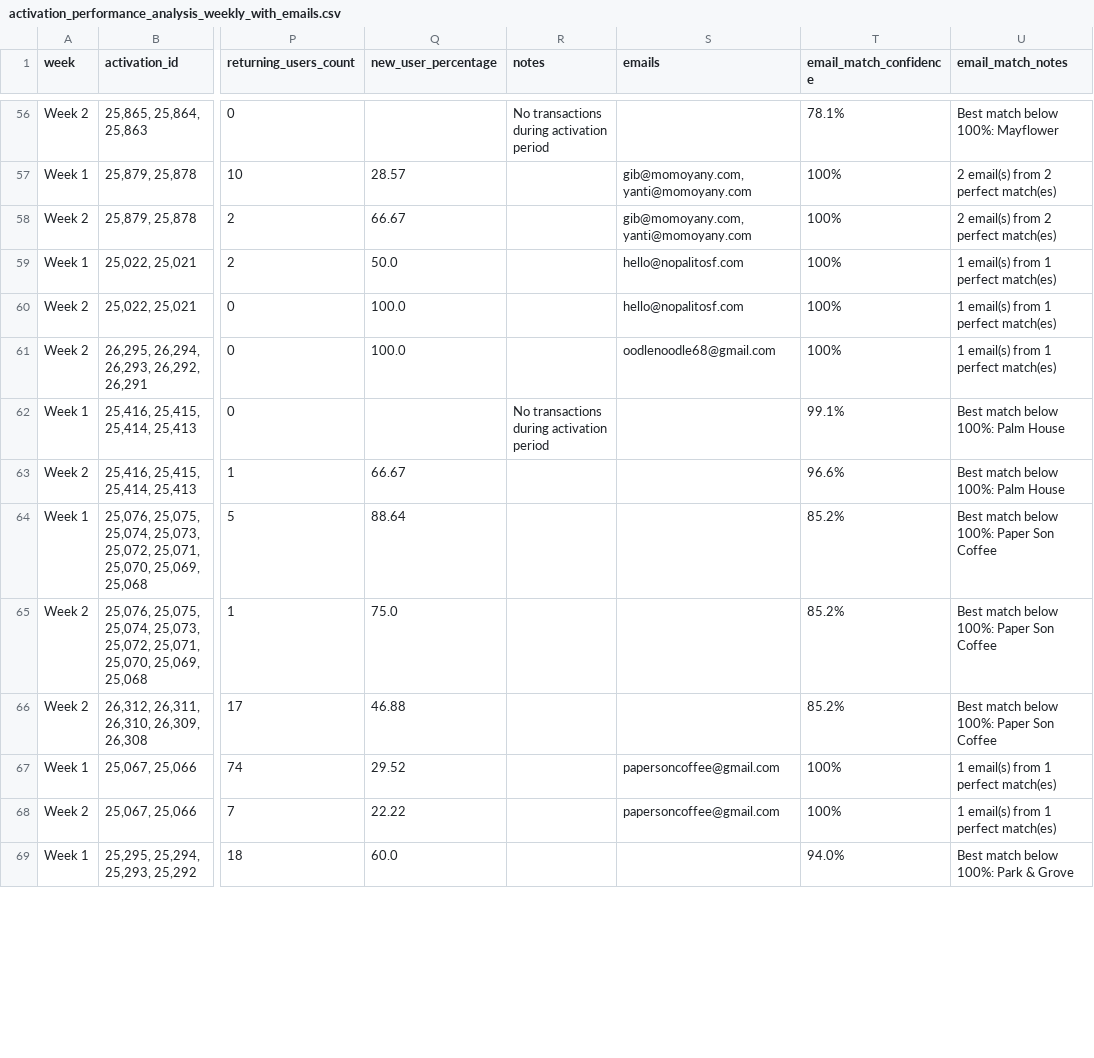
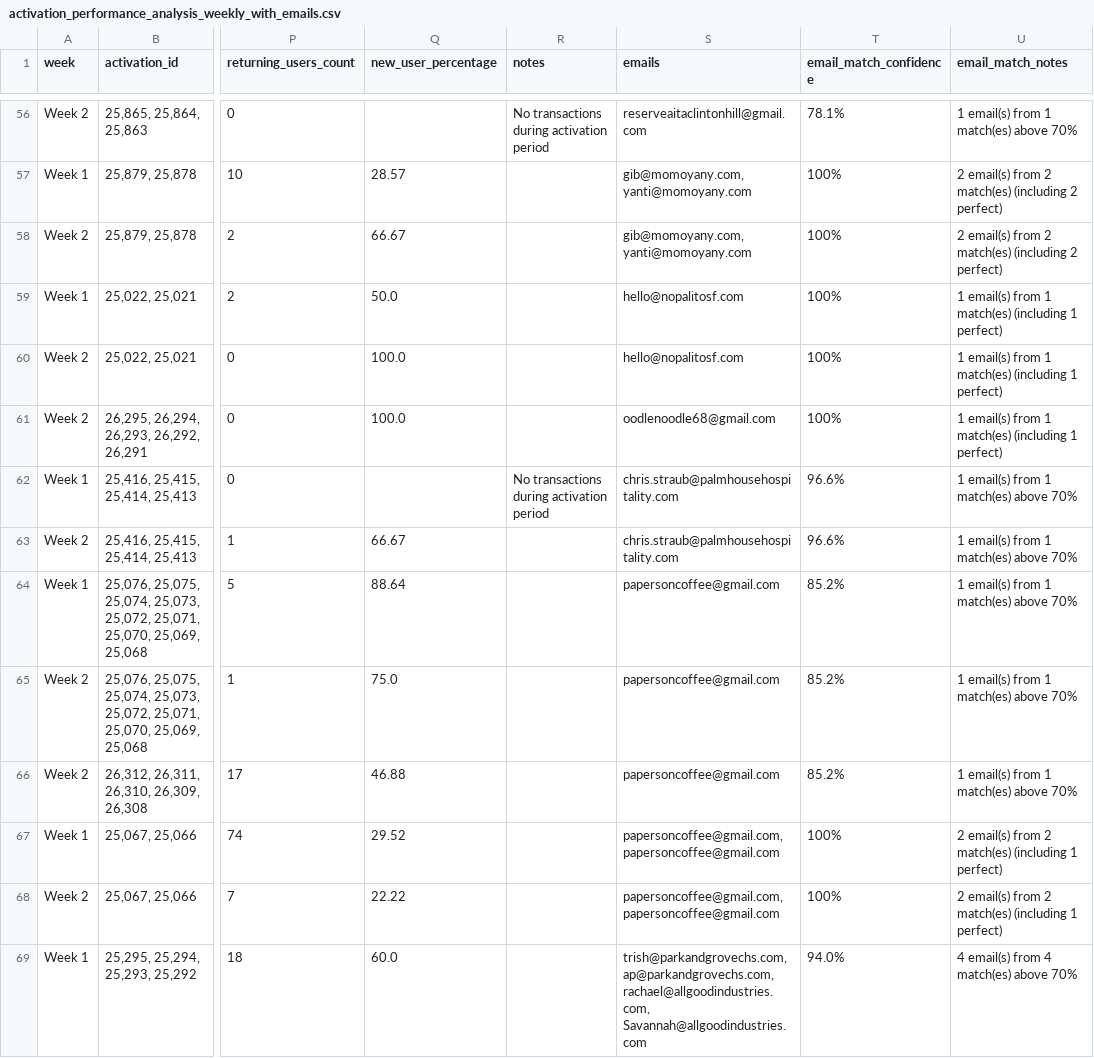
Before and after one commit to maddieblackbird/self-funded-activations-analysis, a CSV file: activation_performance_analysis_weekly_with_emails.csv, drawn as a sheet; only a part is shown, gaps mark what is left out; the diff covers the shown part only; the diff names each change by its address in the sheet, - before the commit and + after, or states it on an @@ line.

```diff
--- a/activation_performance_analysis_weekly_with_emails.csv
+++ b/activation_performance_analysis_weekly_with_emails.csv
-S56 (emails): (empty)
+S56 (emails): reserveaitaclintonhill@gmail.com
-U56 (email_match_notes): Best match below 100%: Mayflower
+U56 (email_match_notes): 1 email(s) from 1 match(es) above 70%
-U57:U58 (email_match_notes): 2 email(s) from 2 perfect match(es)
+U57:U58 (email_match_notes): 2 email(s) from 2 match(es) (including 2 perfect)
-U59:U61 (email_match_notes): 1 email(s) from 1 perfect match(es)
+U59:U61 (email_match_notes): 1 email(s) from 1 match(es) (including 1 perfect)
-S62:S63 (emails): (empty)
+S62:S63 (emails): chris.straub@palmhousehospitality.com
-T62 (email_match_confidence): 99.1%
+T62 (email_match_confidence): 96.6%
-U62:U63 (email_match_notes): Best match below 100%: Palm House
+U62:U63 (email_match_notes): 1 email(s) from 1 match(es) above 70%
-S64:S66 (emails): (empty)
+S64:S66 (emails): papersoncoffee@gmail.com
-U64:U66 (email_match_notes): Best match below 100%: Paper Son Coffee
+U64:U66 (email_match_notes): 1 email(s) from 1 match(es) above 70%
-S67:S68 (emails): papersoncoffee@gmail.com
+S67:S68 (emails): papersoncoffee@gmail.com, papersoncoffee@gmail.com
-U67:U68 (email_match_notes): 1 email(s) from 1 perfect match(es)
+U67:U68 (email_match_notes): 2 email(s) from 2 match(es) (including 1 perfect)
-S69 (emails): (empty)
+S69 (emails): trish@parkandgrovechs.com, ap@parkandgrovechs.com, rachael@allgoodindustries.com, Savannah@allgoodindustries.com
-U69 (email_match_notes): Best match below 100%: Park & Grove
+U69 (email_match_notes): 4 email(s) from 4 match(es) above 70%
```
Also changed, not shown: 150 edited cells elsewhere in this file, 1 other file.
